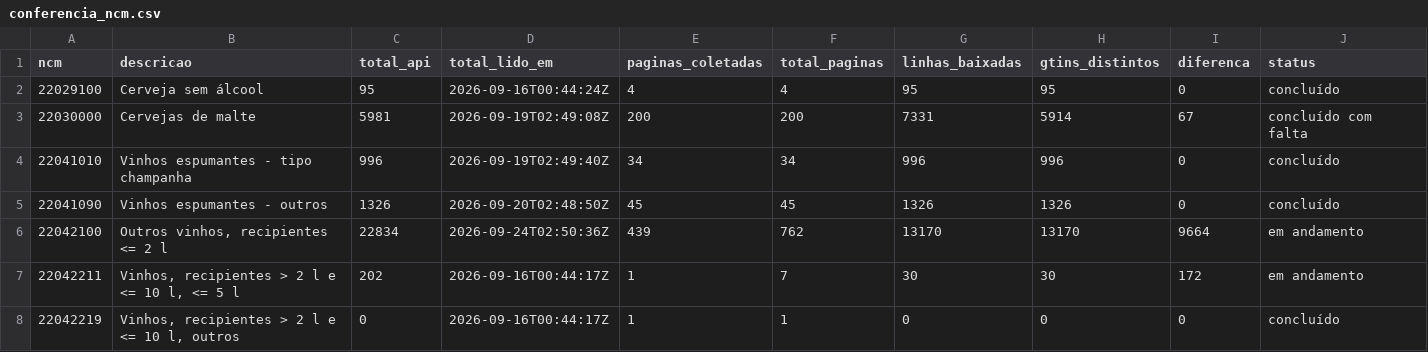
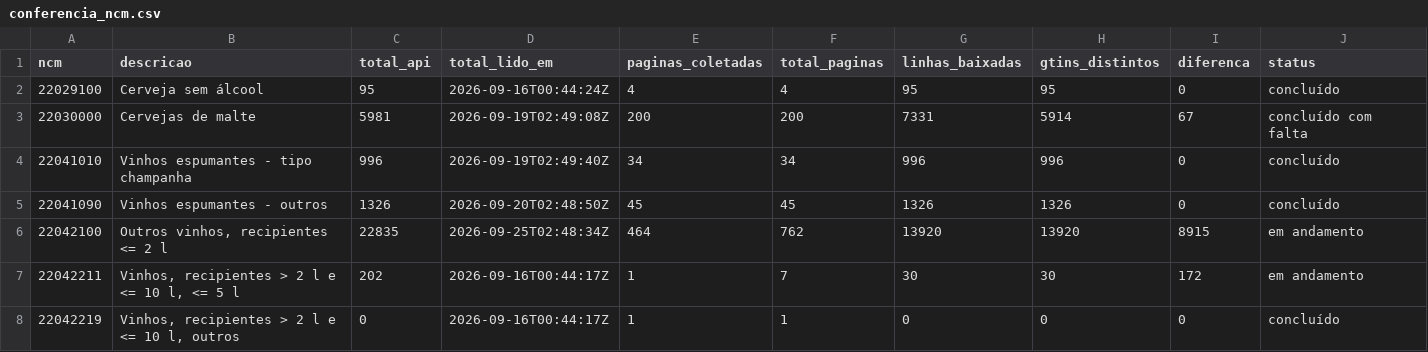
Before and after one commit to pilarcs/beverage-catalog-scraper, a CSV file: saida/conferencia_ncm.csv, drawn as a sheet; only a part is shown.

```diff
--- a/saida/conferencia_ncm.csv
+++ b/saida/conferencia_ncm.csv
@@ -5,3 +5,3 @@
 22041090;Vinhos espumantes - outros;1326;2026-09-20T02:48:50Z;45;45;1326;1326;0;concluído
-22042100;Outros vinhos, recipientes <= 2 l;22834;2026-09-24T02:50:36Z;439;762;13170;13170;9664;em andamento
+22042100;Outros vinhos, recipientes <= 2 l;22835;2026-09-25T02:48:34Z;464;762;13920;13920;8915;em andamento
 22042211;Vinhos, recipientes > 2 l e <= 10 l, <= 5 l;202;2026-09-16T00:44:17Z;1;7;30;30;172;em andamento
```
Also changed, not shown: saida/execucoes.csv, 28 other files.
